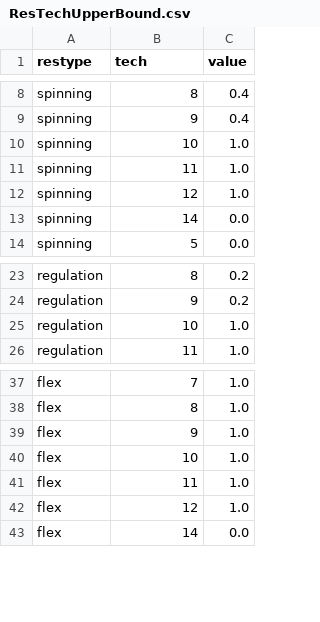
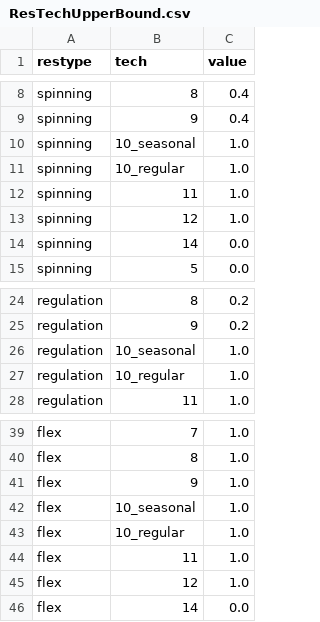
Before and after one commit to Community-NEMS/cnems-models, a CSV file: input/electricity/cem_inputs/ResTechUpperBound.csv, drawn as a sheet; only a part is shown, gaps mark what is left out.

```diff
--- a/input/electricity/cem_inputs/ResTechUpperBound.csv
+++ b/input/electricity/cem_inputs/ResTechUpperBound.csv
@@ -9,3 +9,4 @@ spinning,8,0.4
 spinning,9,0.4
-spinning,10,1.0
+spinning,10_seasonal,1.0
+spinning,10_regular,1.0
 spinning,11,1.0
@@ -24,3 +25,4 @@ regulation,8,0.2
 regulation,9,0.2
-regulation,10,1.0
+regulation,10_seasonal,1.0
+regulation,10_regular,1.0
 regulation,11,1.0
@@ -39,3 +41,4 @@ flex,8,1.0
 flex,9,1.0
-flex,10,1.0
+flex,10_seasonal,1.0
+flex,10_regular,1.0
 flex,11,1.0
```
Also changed, not shown: input/electricity/cem_inputs/FOMCost.csv, input/electricity/tech_data.csv, 18 other files.
